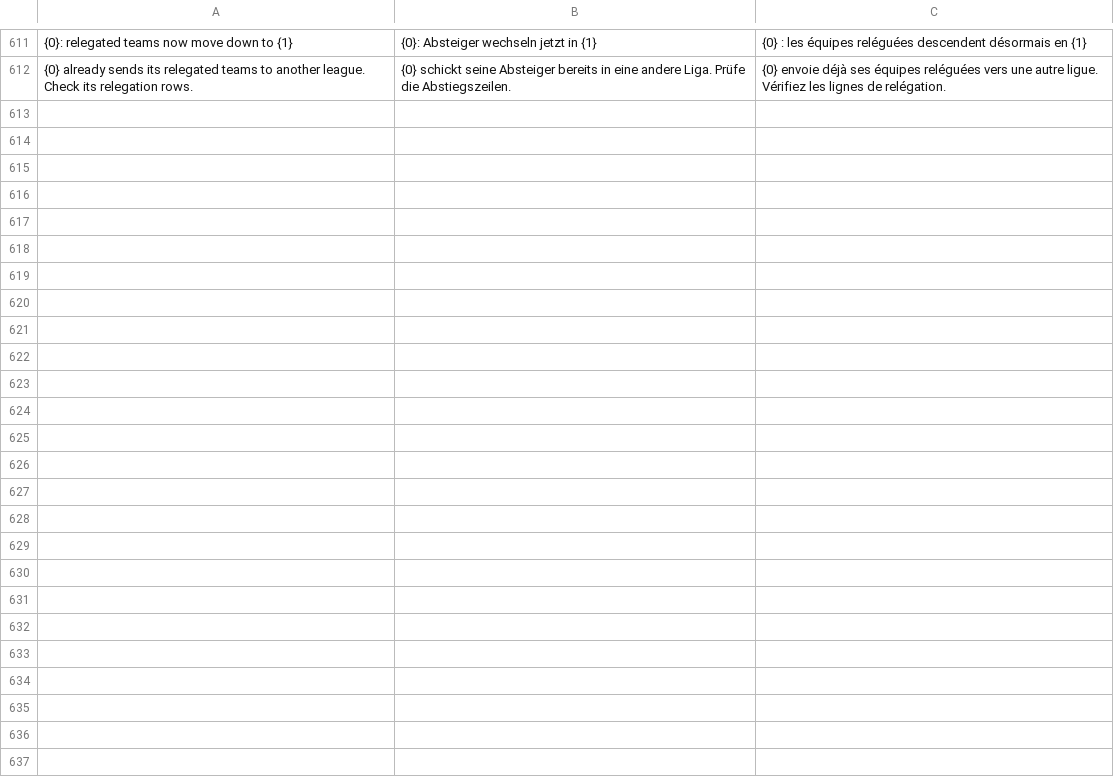
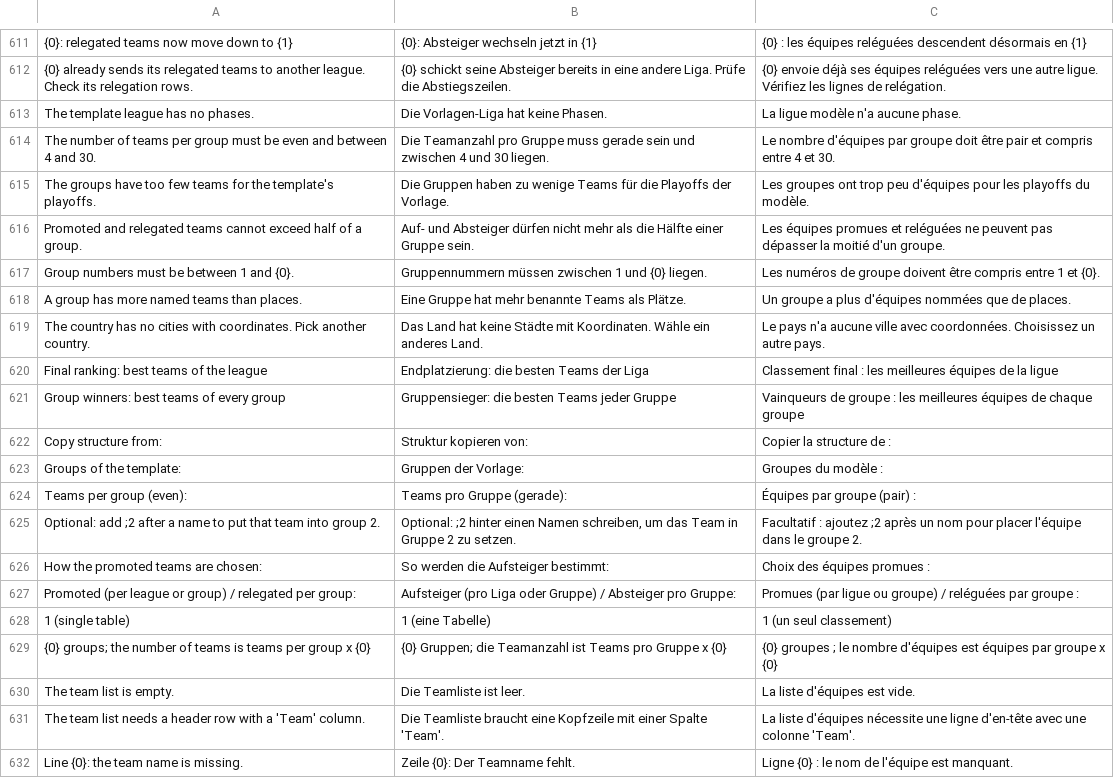
Before and after one commit to KarsaOrlong1981/Pro-Basketball-Manager-Editor, a TSV file: src/PbmEditor.Core/translations.tsv, drawn as a sheet; only a part is shown, gaps mark what is left out; the diff covers the shown part only; the diff names each change by its address in the sheet, - before the commit and + after, or states it on an @@ line.

```diff
--- a/src/PbmEditor.Core/translations.tsv
+++ b/src/PbmEditor.Core/translations.tsv
+row 613: The template league has no phases. | Die Vorlagen-Liga hat keine Phasen. | La ligue modèle n'a aucune phase.
+row 614: The number of teams per group must be even and between 4 and 30. | Die Teamanzahl pro Gruppe muss gerade sein und zwischen 4 und 30 liegen. | Le nombre d'équipes par groupe doit être pair et compris entre 4 et 30.
+row 615: The groups have too few teams for the template's playoffs. | Die Gruppen haben zu wenige Teams für die Playoffs der Vorlage. | Les groupes ont trop peu d'équipes pour les playoffs du modèle.
+row 616: Promoted and relegated teams cannot exceed half of a group. | Auf- und Absteiger dürfen nicht mehr als die Hälfte einer Gruppe sein. | Les équipes promues et reléguées ne peuvent pas dépasser la moitié d'un groupe.
+row 617: Group numbers must be between 1 and {0}. | Gruppennummern müssen zwischen 1 und {0} liegen. | Les numéros de groupe doivent être compris entre 1 et {0}.
+row 618: A group has more named teams than places. | Eine Gruppe hat mehr benannte Teams als Plätze. | Un groupe a plus d'équipes nommées que de places.
+row 619: The country has no cities with coordinates. Pick another country. | Das Land hat keine Städte mit Koordinaten. Wähle ein anderes Land. | Le pays n'a aucune ville avec coordonnées. Choisissez un autre pays.
+row 620: Final ranking: best teams of the league | Endplatzierung: die besten Teams der Liga | Classement final : les meilleures équipes de la ligue
+row 621: Group winners: best teams of every group | Gruppensieger: die besten Teams jeder Gruppe | Vainqueurs de groupe : les meilleures équipes de chaque groupe
+row 622: Copy structure from: | Struktur kopieren von: | Copier la structure de :
+row 623: Groups of the template: | Gruppen der Vorlage: | Groupes du modèle :
+row 624: Teams per group (even): | Teams pro Gruppe (gerade): | Équipes par groupe (pair) :
+row 625: Optional: add ;2 after a name to put that team into group 2. | Optional: ;2 hinter einen Namen schreiben, um das Team in Gruppe 2 zu setzen. | Facultatif : ajoutez ;2 après un nom pour placer l'équipe dans le groupe 2.
+row 626: How the promoted teams are chosen: | So werden die Aufsteiger bestimmt: | Choix des équipes promues :
+row 627: Promoted (per league or group) / relegated per group: | Aufsteiger (pro Liga oder Gruppe) / Absteiger pro Gruppe: | Promues (par ligue ou groupe) / reléguées par groupe :
+row 628: 1 (single table) | 1 (eine Tabelle) | 1 (un seul classement)
+row 629: {0} groups; the number of teams is teams per group x {0} | {0} Gruppen; die Teamanzahl ist Teams pro Gruppe x {0} | {0} groupes ; le nombre d'équipes est équipes par groupe x {0}
+row 630: The team list is empty. | Die Teamliste ist leer. | La liste d'équipes est vide.
+row 631: The team list needs a header row with a 'Team' column. | Die Teamliste braucht eine Kopfzeile mit einer Spalte 'Team'. | La liste d'équipes nécessite une ligne d'en-tête avec une colonne 'Team'.
+row 632: Line {0}: the team name is missing. | Zeile {0}: Der Teamname fehlt. | Ligne {0} : le nom de l'équipe est manquant.
```
Also changed, not shown: 11 added rows elsewhere in this file, 4 other files.
